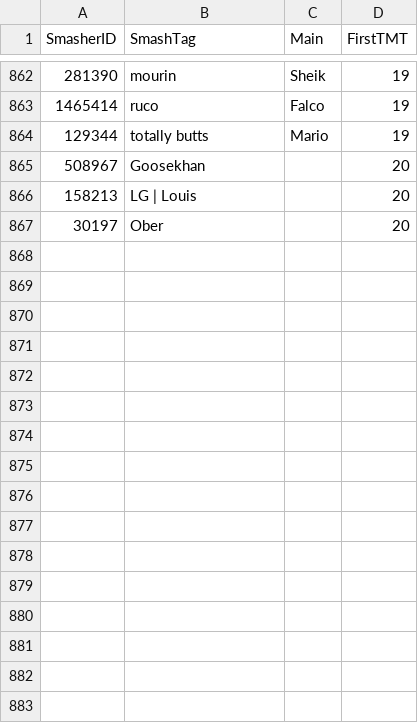
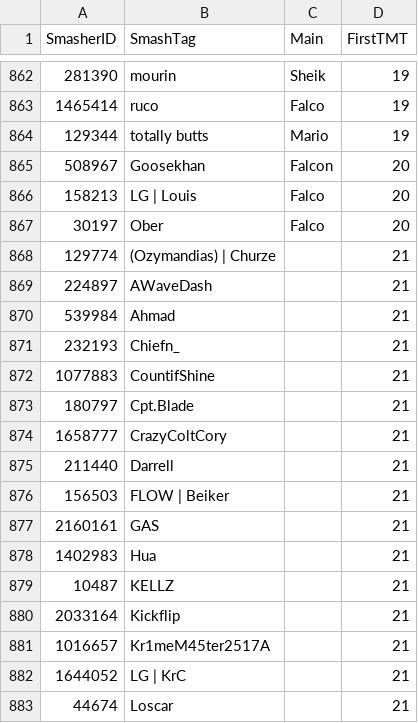
Before and after one commit to EricChagoya/TMT-Ranking-System, a CSV file: Data/PlayerMains.csv, drawn as a sheet; only a part is shown, gaps mark what is left out; the diff covers the shown part only.

```diff
--- a/Data/PlayerMains.csv
+++ b/Data/PlayerMains.csv
@@ -864,4 +864,20 @@
 129344,totally butts,Mario,19
-508967,Goosekhan,,20
-158213,LG | Louis,,20
-30197,Ober,,20
+508967,Goosekhan,Falcon,20
+158213,LG | Louis,Falco,20
+30197,Ober,Falco,20
+129774,(Ozymandias) | Churze,,21
+224897,AWaveDash,,21
+539984,Ahmad,,21
+232193,Chiefn_,,21
+1077883,CountifShine,,21
+180797,Cpt.Blade,,21
+1658777,CrazyColtCory,,21
+211440,Darrell,,21
+156503,FLOW | Beiker,,21
+2160161,GAS,,21
+1402983,Hua,,21
+10487,KELLZ,,21
+2033164,Kickflip,,21
+1016657,Kr1meM45ter2517A,,21
+1644052,LG | KrC,,21
+44674,Loscar,,21
```
Also changed, not shown: 13 added rows and 9 edited cells elsewhere in this file, 43 other files.
